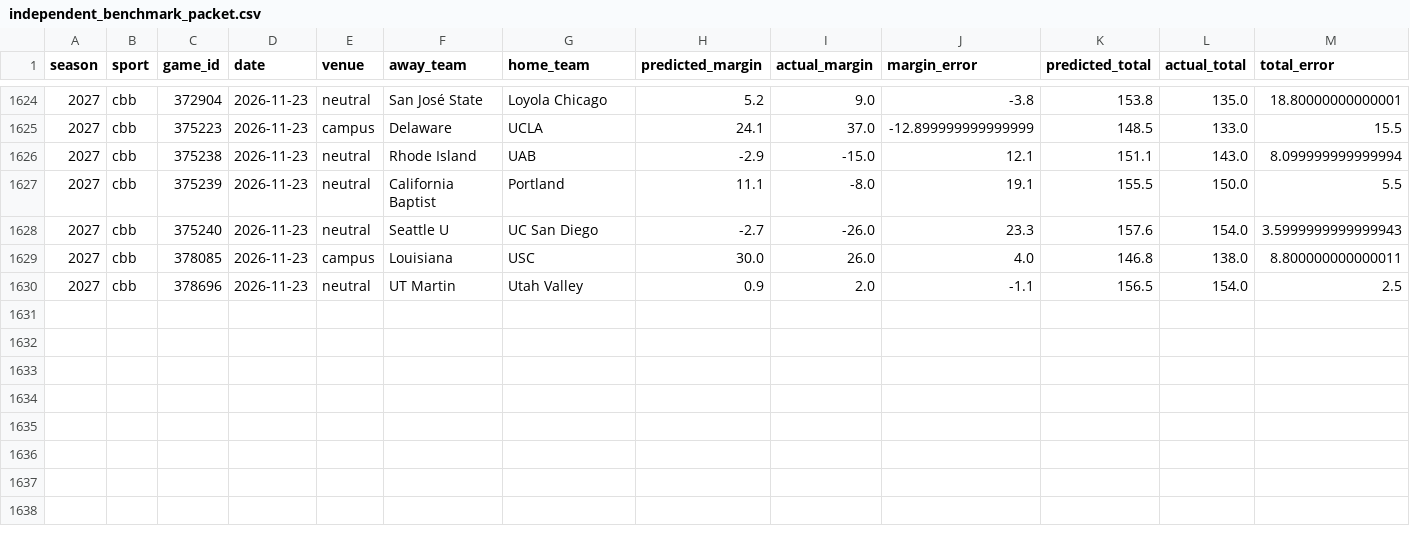
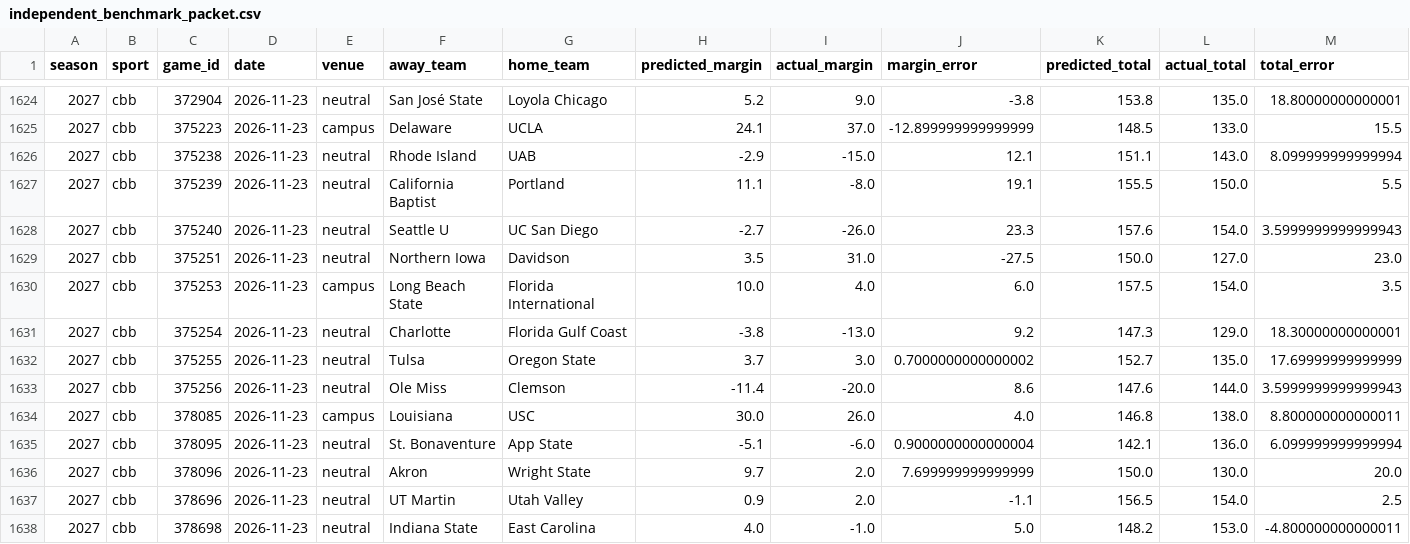
Before and after one commit to thecadeharp/cfb-analytics, a CSV file: data/reports/independent_benchmark_packet.csv, drawn as a sheet; only a part is shown, gaps mark what is left out; rows hold the shown columns only; the diff names each change by its address in the sheet, - before the commit and + after, or states it on an @@ line.

```diff
--- a/data/reports/independent_benchmark_packet.csv
+++ b/data/reports/independent_benchmark_packet.csv
+row 1629: 2027 | cbb | 375251 | 2026-11-23 | neutral | Northern Iowa | Davidson | 3.5 | 31.0 | -27.5 | 150.0 | 127.0 | 23.0
+row 1630: 2027 | cbb | 375253 | 2026-11-23 | campus | Long Beach State | Florida International | 10.0 | 4.0 | 6.0 | 157.5 | 154.0 | 3.5
+row 1631: 2027 | cbb | 375254 | 2026-11-23 | neutral | Charlotte | Florida Gulf Coast | -3.8 | -13.0 | 9.2 | 147.3 | 129.0 | 18.30000000000001
+row 1632: 2027 | cbb | 375255 | 2026-11-23 | neutral | Tulsa | Oregon State | 3.7 | 3.0 | 0.7000000000000002 | 152.7 | 135.0 | 17.69999999999999
+row 1633: 2027 | cbb | 375256 | 2026-11-23 | neutral | Ole Miss | Clemson | -11.4 | -20.0 | 8.6 | 147.6 | 144.0 | 3.5999999999999943
+row 1635: 2027 | cbb | 378095 | 2026-11-23 | neutral | St. Bonaventure | App State | -5.1 | -6.0 | 0.9000000000000004 | 142.1 | 136.0 | 6.099999999999994
+row 1636: 2027 | cbb | 378096 | 2026-11-23 | neutral | Akron | Wright State | 9.7 | 2.0 | 7.699999999999999 | 150.0 | 130.0 | 20.0
+row 1638: 2027 | cbb | 378698 | 2026-11-23 | neutral | Indiana State | East Carolina | 4.0 | -1.0 | 5.0 | 148.2 | 153.0 | -4.800000000000011
```
Also changed, not shown: 35 other files.
